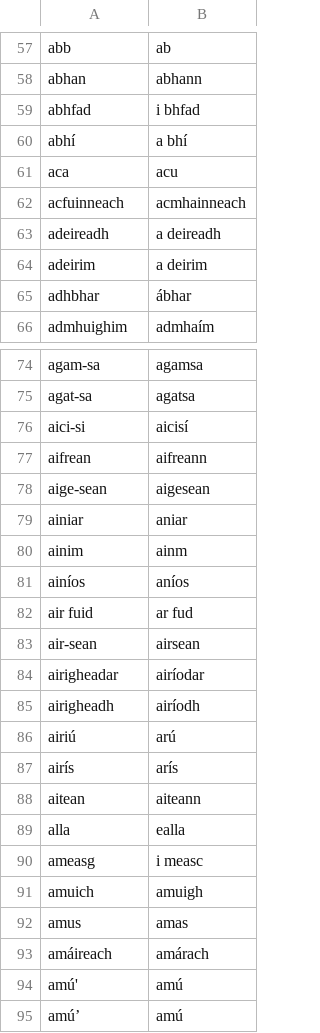
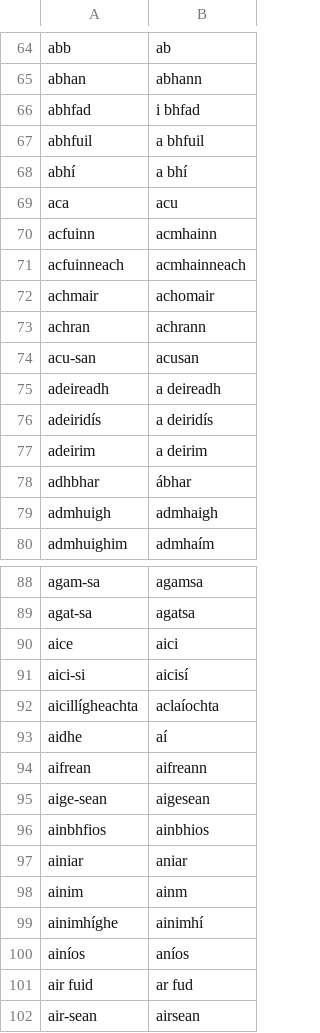
Before and after one commit to jimregan/irish-asr-data, a TSV file: scripts/normalisations.tsv, drawn as a sheet; only a part is shown, gaps mark what is left out; the shorter side is filled out with more unchanged rows; the diff covers the shown part only.

```diff
--- a/scripts/normalisations.tsv
+++ b/scripts/normalisations.tsv
@@ -59,8 +66,15 @@ abhan	abhann
 abhfad	i bhfad
+abhfuil	a bhfuil
 abhí	a bhí
 aca	acu
+acfuinn	acmhainn
 acfuinneach	acmhainneach
+achmair	achomair
+achran	achrann
+acu-san	acusan
 adeireadh	a deireadh
+adeiridís	a deiridís
 adeirim	a deirim
 adhbhar	ábhar
+admhuigh	admhaigh
 admhuighim	admhaím
@@ -75,7 +89,12 @@ agam-sa	agamsa
 agat-sa	agatsa
+aice	aici
 aici-si	aicisí
+aicillígheachta	aclaíochta
+aidhe	aí
 aifrean	aifreann
 aige-sean	aigesean
+ainbhfios	ainbhios
 ainiar	aniar
 ainim	ainm
+ainimhíghe	ainimhí
 ainíos	aníos
```
Also changed, not shown: 32 added rows and 9 moved rows elsewhere in this file.
